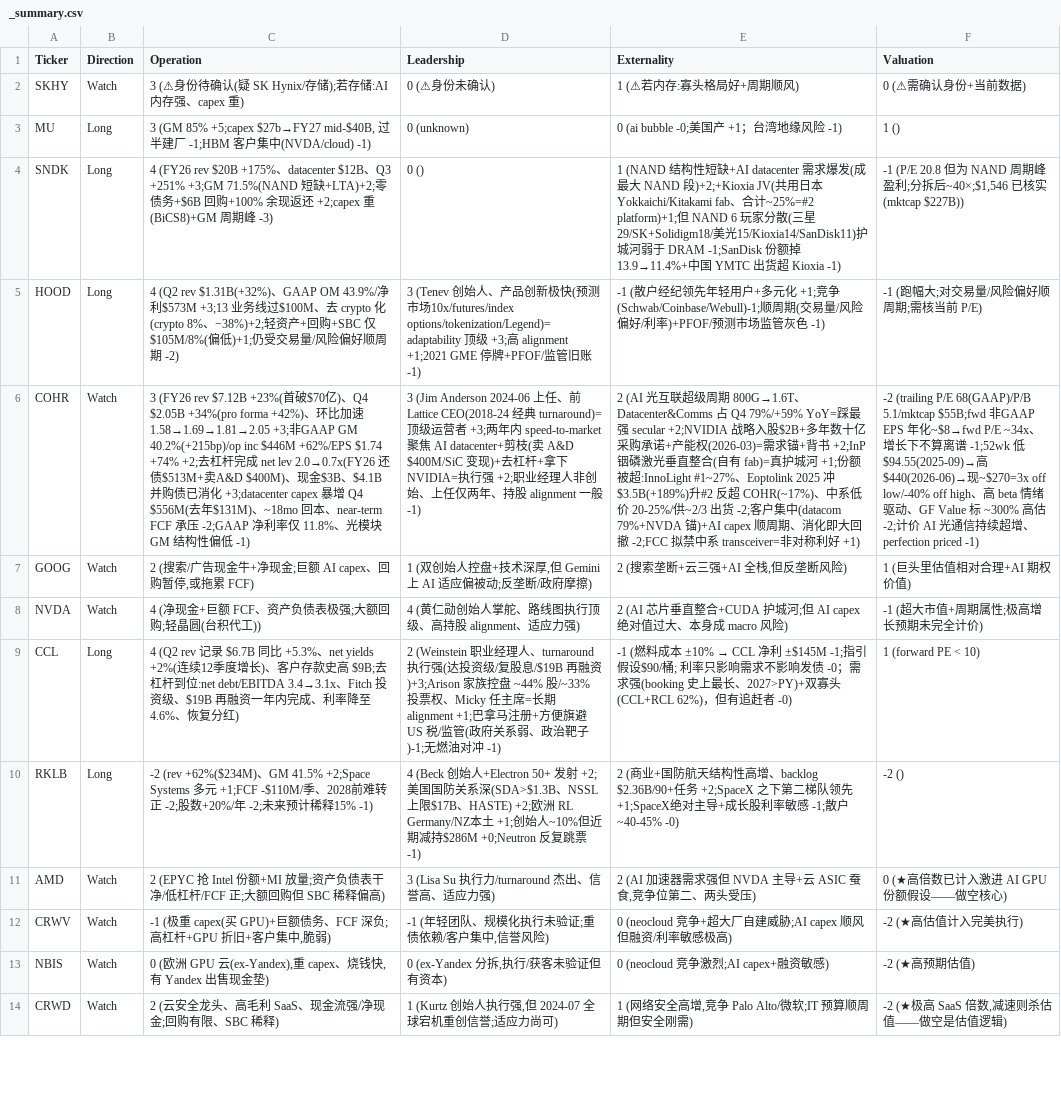
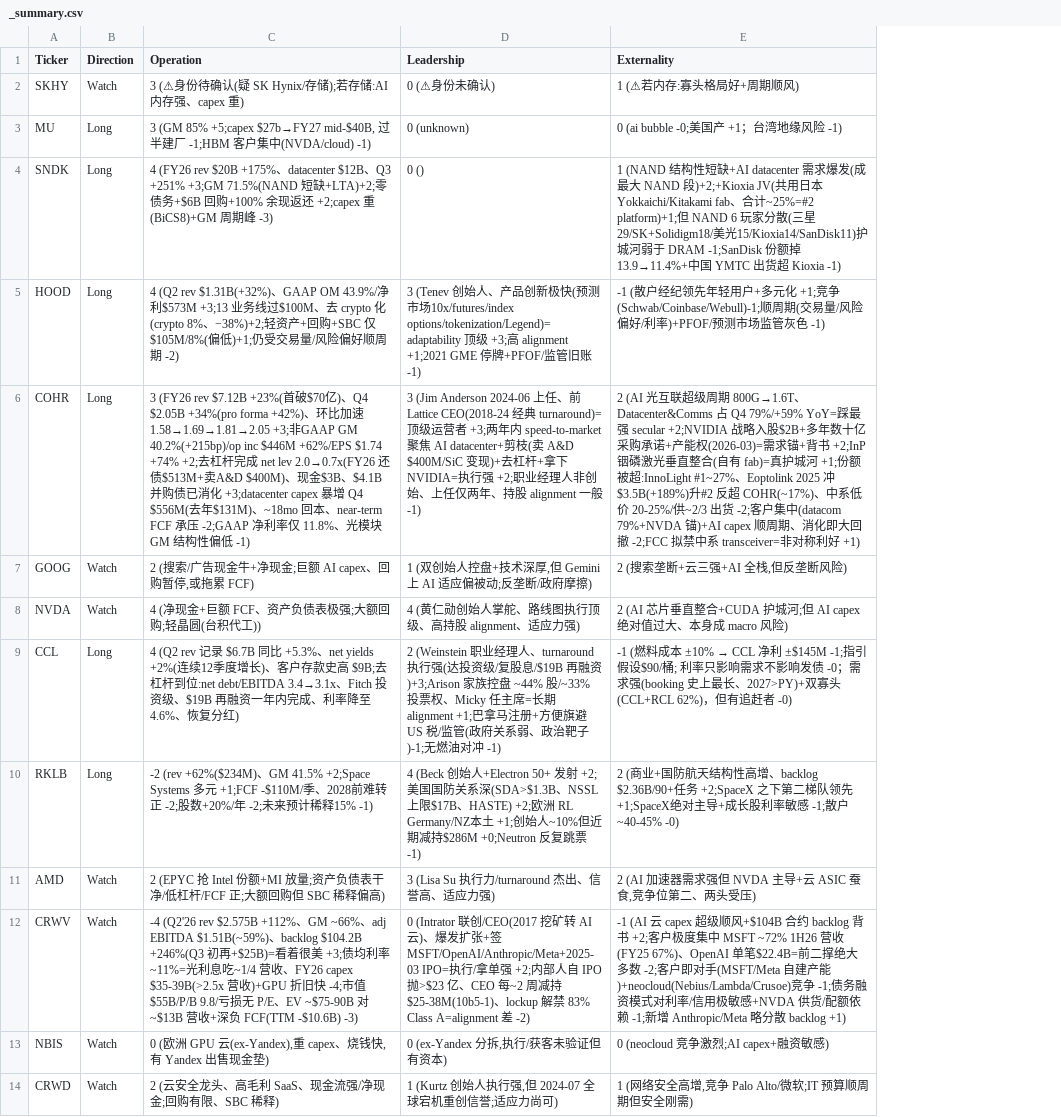
Before and after one commit to takkujunjieli/ai-dashboard, a CSV file: research/scorecards/_summary.csv, drawn as a sheet; only a part is shown; the diff names each change by its address in the sheet, - before the commit and + after, or states it on an @@ line.

```diff
--- a/research/scorecards/_summary.csv
+++ b/research/scorecards/_summary.csv
-column F (Valuation), rows 2-14: 0 (⚠需确认身份+当前数据) | 1 () | -1 (P/E 20.8 但为 NAND 周期峰盈利;分拆后~40×;$1,546 已核实(mktcap $227B)) | -1 (跑幅大;对交易量/风险偏好顺周期;需核当前 P/E) | -2 (trailing P/E 68(GAAP)/P/B 5.1/mktcap $55B;fwd 非GAAP EPS 年化~$8→fwd P/E ~34x、增长下不算离谱 -1;52wk 低$94.55(2025-09)→高$440(2026-06)→现~$270=3x off low/-40% off high、高 beta 情绪驱动、GF Value 标 ~300% 高估 -2;计价 AI 光通信持续超增、perfection priced -1) | 1 (巨头里估值相对合理+AI 期权价值) | -1 (超大市值+周期属性;极高增长预期未完全计价) | 1 (forward PE < 10) | -2 () | 0 (★高倍数已计入激进 AI GPU 份额假设——做空核心) | -2 (★高估值计入完美执行) | -2 (★高预期估值) | -2 (★极高 SaaS 倍数,减速则杀估值——做空是估值逻辑)
-B6 (Direction): Watch
+B6 (Direction): Long
-C12 (Operation): -1 (极重 capex(买 GPU)+巨额债务、FCF 深负;高杠杆+GPU 折旧+客户集中,脆弱)
+C12 (Operation): -4 (Q2'26 rev $2.575B +112%、GM ~66%、adj EBITDA $1.51B(~59%)、backlog $104.2B +246%(Q3 初再+$25B)=看着很美 +3;债均利率 ~11%=光利息吃~1/4 营收、FY26 capex $35-39B(>2.5x 营收)+GPU 折旧快 -4;市值$55B/P/B 9.8/亏损无 P/E、EV ~$75-90B 对 ~$13B 营收+深负 FCF(TTM -$10.6B) -3)
-D12 (Leadership): -1 (年轻团队、规模化执行未验证;重债依赖/客户集中,信誉风险)
+D12 (Leadership): 0 (Intrator 联创/CEO(2017 挖矿转 AI 云)、爆发扩张+签 MSFT/OpenAI/Anthropic/Meta+2025-03 IPO=执行/拿单强 +2;内部人自 IPO 抛>$23 亿、CEO 每~2 周减持$25-38M(10b5-1)、lockup 解禁 83% Class A=alignment 差 -2)
-E12 (Externality): 0 (neocloud 竞争+超大厂自建威胁;AI capex 顺风但融资/利率敏感极高)
+E12 (Externality): -1 (AI 云 capex 超级顺风+$104B 合约 backlog 背书 +2;客户极度集中 MSFT ~72% 1H26 营收(FY25 67%)、OpenAI 单笔$22.4B=前二撑绝大多数 -2;客户即对手(MSFT/Meta 自建产能)+neocloud(Nebius/Lambda/Crusoe)竞争 -1;债务融资模式对利率/信用极敏感+NVDA 供货/配额依赖 -1;新增 Anthropic/Meta 略分散 backlog +1)
```
Also changed, not shown: research/scorecards/COHR.csv, research/scorecards/CRWD.csv, 21 other files.
